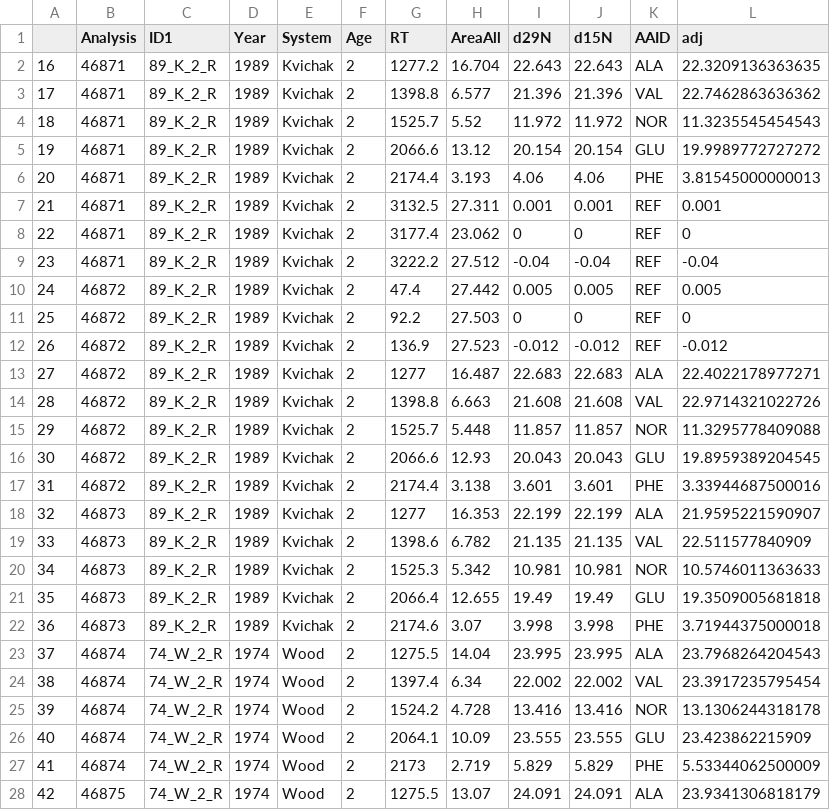
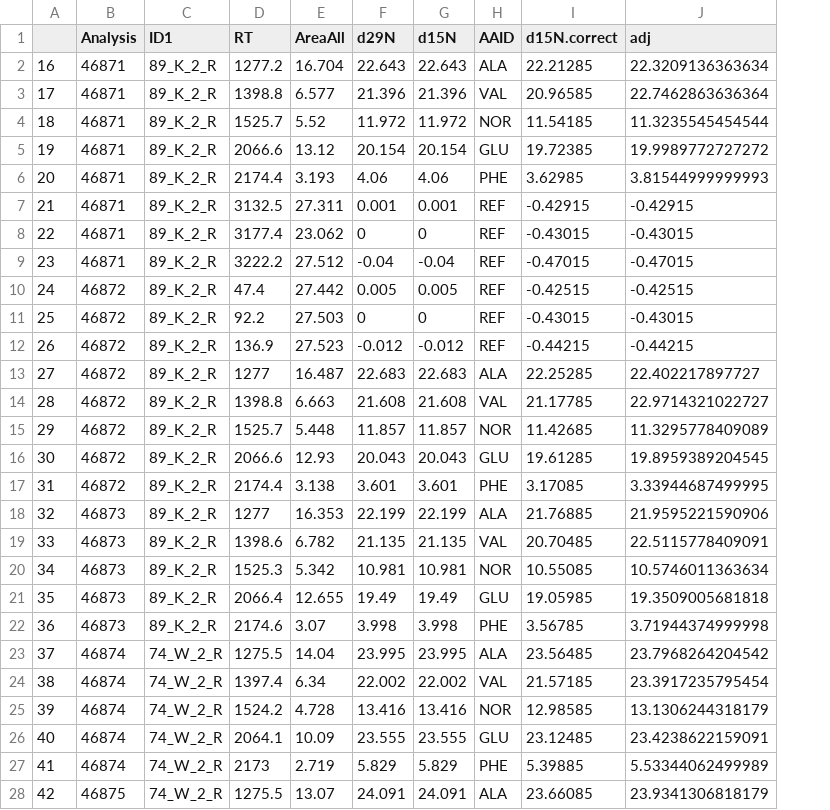
Before and after one commit to n-grace-henry/MS-Thesis, a CSV file: data/outliers_removed/20231118_outliersRem.csv, drawn as a sheet; only a part is shown; removed rows and columns are numbered as before the commit, all else as after; the diff covers the shown part only; the diff names each change by its address in the sheet, - before the commit and + after, or states it on an @@ line.

```diff
--- a/data/outliers_removed/20231118_outliersRem.csv
+++ b/data/outliers_removed/20231118_outliersRem.csv
-column D (Year), rows 2-28: 1989 | 1989 | 1989 | 1989 | 1989 | 1989 | 1989 | 1989 | 1989 | 1989 | 1989 | 1989 | 1989 | 1989 | 1989 | 1989 | 1989 | 1989 | 1989 | 1989 | 1989 | 1974 | 1974 | 1974 | 1974 | 1974 | 1974
-column E (System), rows 2-28: Kvichak | Kvichak | Kvichak | Kvichak | Kvichak | Kvichak | Kvichak | Kvichak | Kvichak | Kvichak | Kvichak | Kvichak | Kvichak | Kvichak | Kvichak | Kvichak | Kvichak | Kvichak | Kvichak | Kvichak | Kvichak | Wood | Wood | Wood | Wood | Wood | Wood
-column F (Age), rows 2-28: all 2
+column I (d15N.correct), rows 2-28: 22.21285 | 20.96585 | 11.54185 | 19.72385 | 3.62985 | -0.42915 | -0.43015 | -0.47015 | -0.42515 | -0.43015 | -0.44215 | 22.25285 | 21.17785 | 11.42685 | 19.61285 | 3.17085 | 21.76885 | 20.70485 | 10.55085 | 19.05985 | 3.56785 | 23.56485 | 21.57185 | 12.98585 | 23.12485 | 5.39885 | 23.66085
-J2 (adj): 22.3209136363635
+J2 (adj): 22.3209136363634
-J3 (adj): 22.7462863636362
+J3 (adj): 22.7462863636364
-J4 (adj): 11.3235545454543
+J4 (adj): 11.3235545454544
-J6 (adj): 3.81545000000013
+J6 (adj): 3.81544999999993
-J7 (adj): 0.001
+J7 (adj): -0.42915
-J8 (adj): 0
+J8 (adj): -0.43015
-J9 (adj): -0.04
+J9 (adj): -0.47015
-J10 (adj): 0.005
+J10 (adj): -0.42515
-J11 (adj): 0
+J11 (adj): -0.43015
-J12 (adj): -0.012
+J12 (adj): -0.44215
-J13 (adj): 22.4022178977271
+J13 (adj): 22.402217897727
-J14 (adj): 22.9714321022726
+J14 (adj): 22.9714321022727
-J15 (adj): 11.3295778409088
+J15 (adj): 11.3295778409089
-J17 (adj): 3.33944687500016
+J17 (adj): 3.33944687499995
-J18 (adj): 21.9595221590907
+J18 (adj): 21.9595221590906
-J19 (adj): 22.511577840909
+J19 (adj): 22.5115778409091
-J20 (adj): 10.5746011363633
+J20 (adj): 10.5746011363634
-J22 (adj): 3.71944375000018
+J22 (adj): 3.71944374999998
-J23 (adj): 23.7968264204543
+J23 (adj): 23.7968264204542
-J25 (adj): 13.1306244318178
+J25 (adj): 13.1306244318179
-J26 (adj): 23.423862215909
+J26 (adj): 23.4238622159091
-J27 (adj): 5.53344062500009
+J27 (adj): 5.53344062499989
```
Also changed, not shown: 45 edited cells elsewhere in this file, data/outliers_removed/20230926_outliersRem.csv, data/outliers_removed/20231115_outliersRem.csv, 22 other files.
